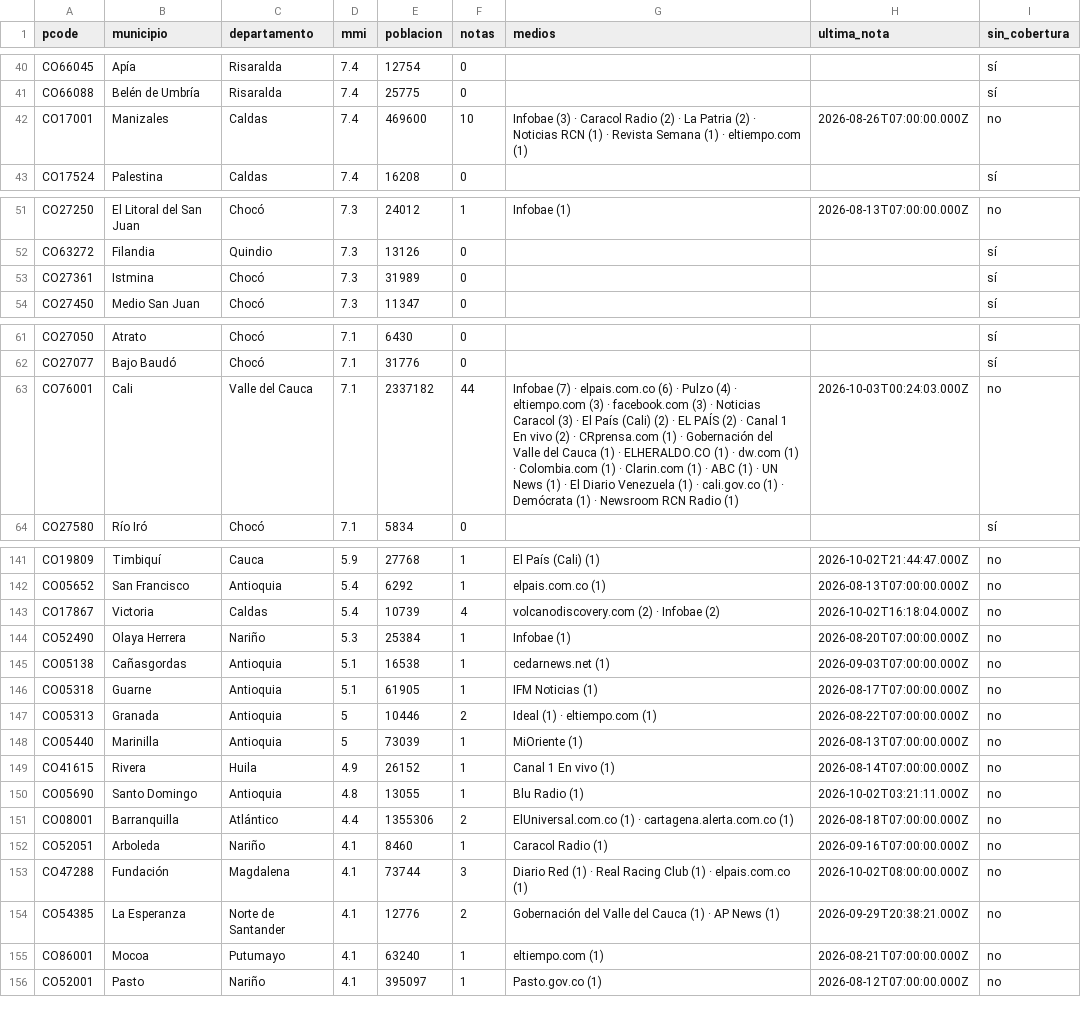
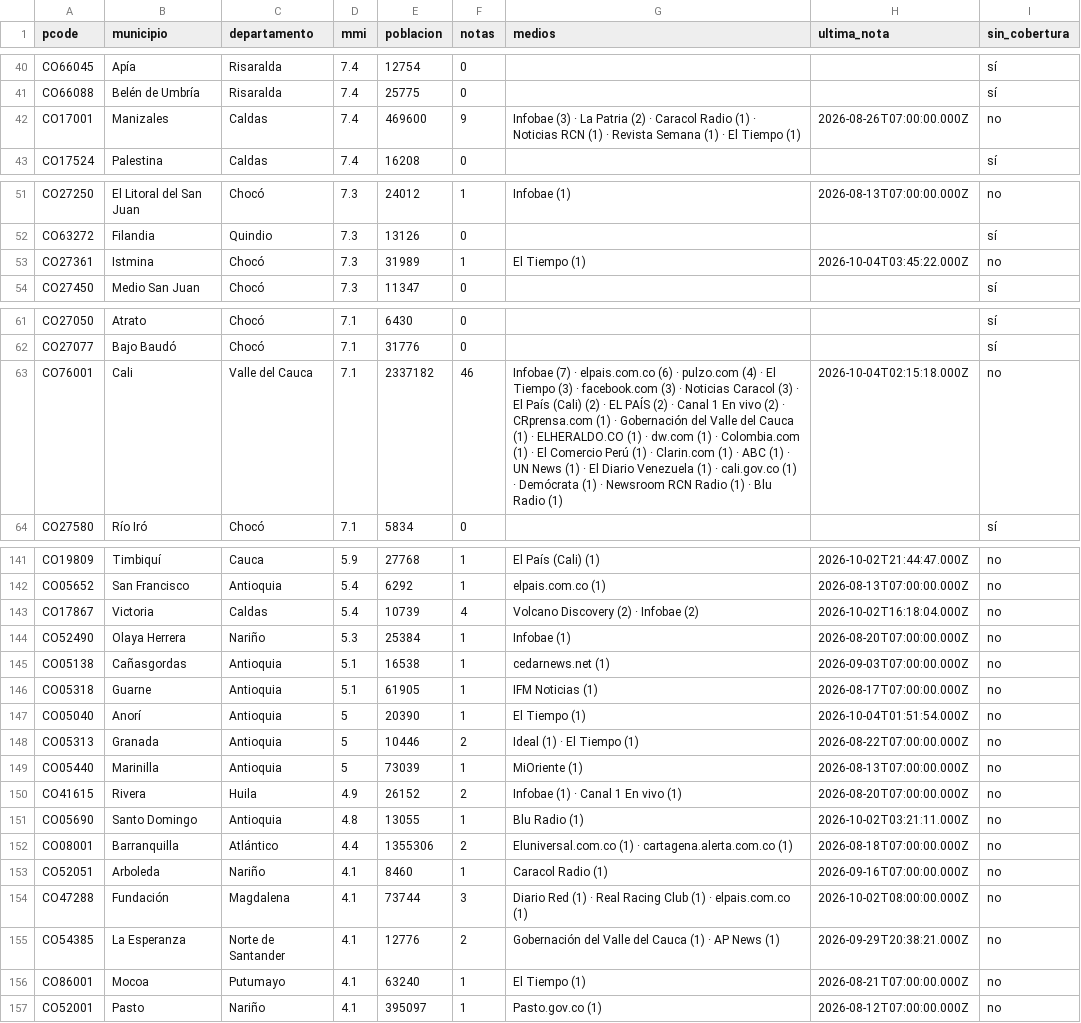
Before and after one commit to YesidAlmanzaGamba/report_cali, a CSV file: data/export/cobertura-por-municipio.csv, drawn as a sheet; only a part is shown, gaps mark what is left out; the diff covers the shown part only.

```diff
--- a/data/export/cobertura-por-municipio.csv
+++ b/data/export/cobertura-por-municipio.csv
@@ -41,3 +41,3 @@ CO66045,Apía,Risaralda,7.4,12754,0,,,sí
 CO66088,Belén de Umbría,Risaralda,7.4,25775,0,,,sí
-CO17001,Manizales,Caldas,7.4,469600,10,Infobae (3) · Caracol Radio (2) · La Patria (2) · Noticias RCN (1) · Revista Semana (1) · eltiempo.com (1),2026-08-26T07:00:00.000Z,no
+CO17001,Manizales,Caldas,7.4,469600,9,Infobae (3) · La Patria (2) · Caracol Radio (1) · Noticias RCN (1) · Revista Semana (1) · El Tiempo (1),2026-08-26T07:00:00.000Z,no
 CO17524,Palestina,Caldas,7.4,16208,0,,,sí
@@ -52,3 +52,3 @@ CO27250,El Litoral del San Juan,Chocó,7.3,24012,1,Infobae (1),2026-08-13T07:00:
 CO63272,Filandia,Quindio,7.3,13126,0,,,sí
-CO27361,Istmina,Chocó,7.3,31989,0,,,sí
+CO27361,Istmina,Chocó,7.3,31989,1,El Tiempo (1),2026-10-04T03:45:22.000Z,no
 CO27450,Medio San Juan,Chocó,7.3,11347,0,,,sí
@@ -62,3 +62,3 @@ CO27050,Atrato,Chocó,7.1,6430,0,,,sí
 CO27077,Bajo Baudó,Chocó,7.1,31776,0,,,sí
-CO76001,Cali,Valle del Cauca,7.1,2337182,44,Infobae (7) · elpais.com.co (6) · Pulzo (4) · eltiempo.com (3) · facebook.com (3) · Noticias Caracol (3) · El País (Cali) (2) · EL PAÍS (2) · Canal 1 En vivo (2) · CRprensa.com (1) · Gobernación del Valle del Cauca (1) · ELHERALDO.CO (1) · dw.com (1) · Colombia.com (1) · Clarin.com (1) · ABC (1) · UN News (1) · El Diario Venezuela (1) · cali.gov.co (1) · Demócrata (1) · Newsroom RCN Radio (1),2026-10-03T00:24:03.000Z,no
+CO76001,Cali,Valle del Cauca,7.1,2337182,46,Infobae (7) · elpais.com.co (6) · pulzo.com (4) · El Tiempo (3) · facebook.com (3) · Noticias Caracol (3) · El País (Cali) (2) · EL PAÍS (2) · Canal 1 En vivo (2) · CRprensa.com (1) · Gobernación del Valle del Cauca (1) · ELHERALDO.CO (1) · dw.com (1) · Colombia.com (1) · El Comercio Perú (1) · Clarin.com (1) · ABC (1) · UN News (1) · El Diario Venezuela (1) · cali.gov.co (1) · Demócrata (1) · Newsroom RCN Radio (1) · Blu Radio (1),2026-10-04T02:15:18.000Z,no
 CO27580,Río Iró,Chocó,7.1,5834,0,,,sí
@@ -142,3 +142,3 @@ CO19809,Timbiquí,Cauca,5.9,27768,1,El País (Cali) (1),2026-10-02T21:44:47.000Z
 CO05652,San Francisco,Antioquia,5.4,6292,1,elpais.com.co (1),2026-08-13T07:00:00.000Z,no
-CO17867,Victoria,Caldas,5.4,10739,4,volcanodiscovery.com (2) · Infobae (2),2026-10-02T16:18:04.000Z,no
+CO17867,Victoria,Caldas,5.4,10739,4,Volcano Discovery (2) · Infobae (2),2026-10-02T16:18:04.000Z,no
 CO52490,Olaya Herrera,Nariño,5.3,25384,1,Infobae (1),2026-08-20T07:00:00.000Z,no
@@ -146,7 +146,8 @@ CO05138,Cañasgordas,Antioquia,5.1,16538,1,cedarnews.net (1),2026-09-03T07:00:00
 CO05318,Guarne,Antioquia,5.1,61905,1,IFM Noticias (1),2026-08-17T07:00:00.000Z,no
-CO05313,Granada,Antioquia,5,10446,2,Ideal (1) · eltiempo.com (1),2026-08-22T07:00:00.000Z,no
+CO05040,Anorí,Antioquia,5,20390,1,El Tiempo (1),2026-10-04T01:51:54.000Z,no
+CO05313,Granada,Antioquia,5,10446,2,Ideal (1) · El Tiempo (1),2026-08-22T07:00:00.000Z,no
 CO05440,Marinilla,Antioquia,5,73039,1,MiOriente (1),2026-08-13T07:00:00.000Z,no
-CO41615,Rivera,Huila,4.9,26152,1,Canal 1 En vivo (1),2026-08-14T07:00:00.000Z,no
+CO41615,Rivera,Huila,4.9,26152,2,Infobae (1) · Canal 1 En vivo (1),2026-08-20T07:00:00.000Z,no
 CO05690,Santo Domingo,Antioquia,4.8,13055,1,Blu Radio (1),2026-10-02T03:21:11.000Z,no
-CO08001,Barranquilla,Atlántico,4.4,1355306,2,ElUniversal.com.co (1) · cartagena.alerta.com.co (1),2026-08-18T07:00:00.000Z,no
+CO08001,Barranquilla,Atlántico,4.4,1355306,2,Eluniversal.com.co (1) · cartagena.alerta.com.co (1),2026-08-18T07:00:00.000Z,no
 CO52051,Arboleda,Nariño,4.1,8460,1,Caracol Radio (1),2026-09-16T07:00:00.000Z,no
@@ -154,3 +155,3 @@ CO47288,Fundación,Magdalena,4.1,73744,3,Diario Red (1) · Real Racing Club (1)
 CO54385,La Esperanza,Norte de Santander,4.1,12776,2,Gobernación del Valle del Cauca (1) · AP News (1),2026-09-29T20:38:21.000Z,no
-CO86001,Mocoa,Putumayo,4.1,63240,1,eltiempo.com (1),2026-08-21T07:00:00.000Z,no
+CO86001,Mocoa,Putumayo,4.1,63240,1,El Tiempo (1),2026-08-21T07:00:00.000Z,no
 CO52001,Pasto,Nariño,4.1,395097,1,Pasto.gov.co (1),2026-08-12T07:00:00.000Z,no
```
Also changed, not shown: 14 edited cells elsewhere in this file, 6 other files.
